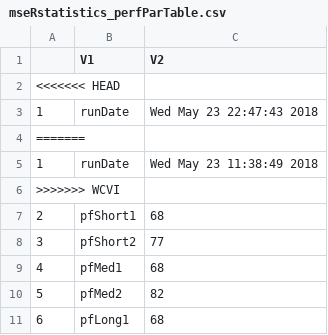
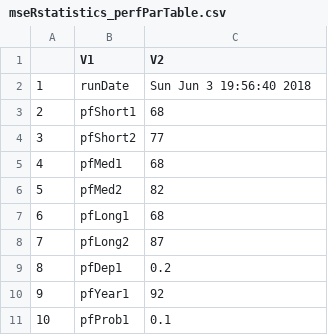
Before and after one commit to mseR-code/mseRmfleet, a CSV file: mserproject/statistics/mseRstatistics_perfParTable.csv, drawn as a sheet; only a part is shown; the shorter side is filled out with more unchanged rows.

```diff
--- a/mserproject/statistics/mseRstatistics_perfParTable.csv
+++ b/mserproject/statistics/mseRstatistics_perfParTable.csv
@@ -1,7 +1,3 @@
 "","V1","V2"
-<<<<<<< HEAD
-"1","runDate","Wed May 23 22:47:43 2018"
-=======
-"1","runDate","Wed May 23 11:38:49 2018"
->>>>>>> WCVI
+"1","runDate","Sun Jun  3 19:56:40 2018"
 "2","pfShort1","68"
```
Also changed, not shown: 12 other files.
